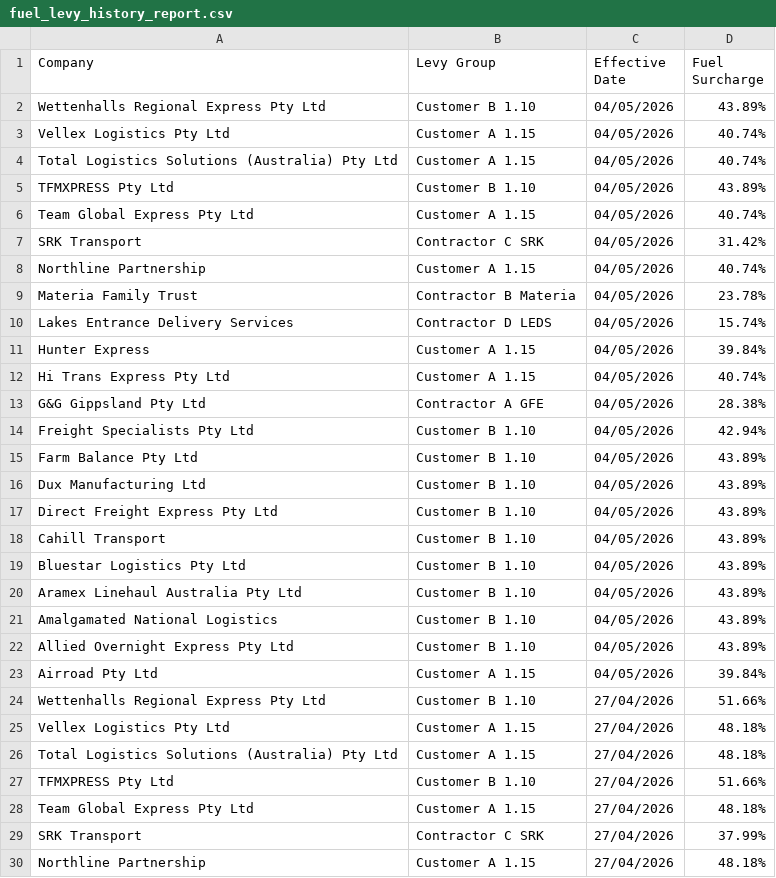
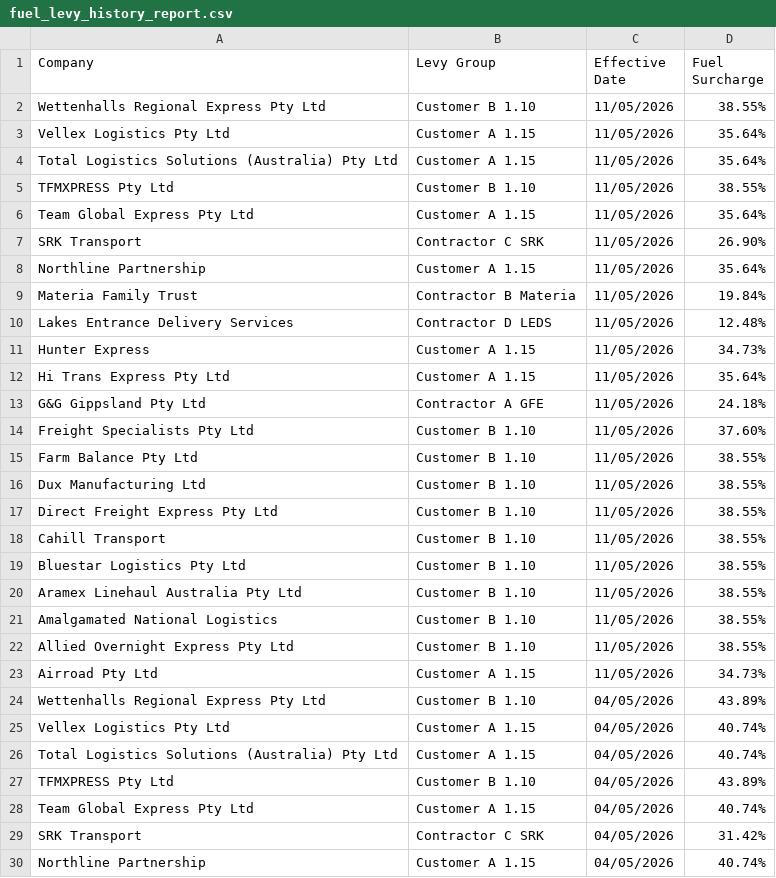
Before and after one commit to DarkLinkGanon/Freight-Tools, a CSV file: data/fuel_levy_history_report.csv, drawn as a sheet; only a part is shown; the shorter side is filled out with more unchanged rows.

Commit message:
Added new Fuel file Eff 11-5-26

```diff
--- a/data/fuel_levy_history_report.csv
+++ b/data/fuel_levy_history_report.csv
@@ -1,2 +1,24 @@
 Company,Levy Group,Effective Date,Fuel Surcharge
+Wettenhalls Regional Express Pty Ltd,Customer B 1.10,11/05/2026,38.55%
+Vellex Logistics Pty Ltd,Customer A 1.15,11/05/2026,35.64%
+Total Logistics Solutions (Australia) Pty Ltd,Customer A 1.15,11/05/2026,35.64%
+TFMXPRESS Pty Ltd,Customer B 1.10,11/05/2026,38.55%
+Team Global Express Pty Ltd,Customer A 1.15,11/05/2026,35.64%
+SRK Transport,Contractor C SRK,11/05/2026,26.90%
+Northline Partnership,Customer A 1.15,11/05/2026,35.64%
+Materia Family Trust,Contractor B Materia,11/05/2026,19.84%
+Lakes Entrance Delivery Services,Contractor D LEDS,11/05/2026,12.48%
+Hunter Express,Customer A 1.15,11/05/2026,34.73%
+Hi Trans Express Pty Ltd,Customer A 1.15,11/05/2026,35.64%
+G&G Gippsland Pty Ltd,Contractor A GFE,11/05/2026,24.18%
+Freight Specialists Pty Ltd,Customer B 1.10,11/05/2026,37.60%
+Farm Balance Pty Ltd,Customer B 1.10,11/05/2026,38.55%
+Dux Manufacturing Ltd,Customer B 1.10,11/05/2026,38.55%
+Direct Freight Express Pty Ltd,Customer B 1.10,11/05/2026,38.55%
+Cahill Transport,Customer B 1.10,11/05/2026,38.55%
+Bluestar Logistics Pty Ltd,Customer B 1.10,11/05/2026,38.55%
+Aramex Linehaul Australia Pty Ltd,Customer B 1.10,11/05/2026,38.55%
+Amalgamated National Logistics,Customer B 1.10,11/05/2026,38.55%
+Allied Overnight Express Pty Ltd,Customer B 1.10,11/05/2026,38.55%
+Airroad Pty Ltd,Customer A 1.15,11/05/2026,34.73%
 Wettenhalls Regional Express Pty Ltd,Customer B 1.10,04/05/2026,43.89%
```
